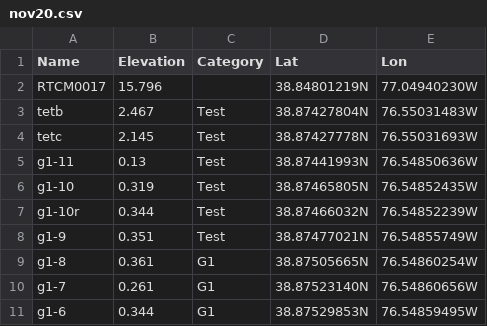
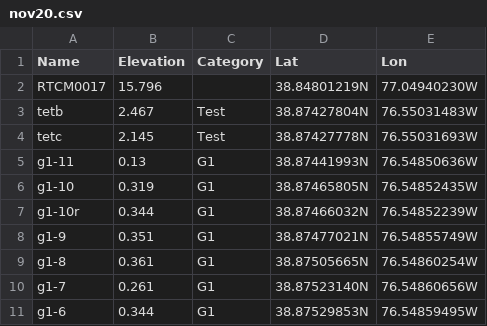
Before and after one commit to raniaadouim/TMON_surveys, a CSV file: raw_data/nov20.csv, drawn as a sheet; only a part is shown.

```diff
--- a/raw_data/nov20.csv
+++ b/raw_data/nov20.csv
@@ -4,6 +4,6 @@ tetb,2.467,Test,38.87427804N,76.55031483W
 tetc,2.145,Test,38.87427778N,76.55031693W
-g1-11,0.13,Test,38.87441993N,76.54850636W
-g1-10,0.319,Test,38.87465805N,76.54852435W
-g1-10r,0.344,Test,38.87466032N,76.54852239W
-g1-9,0.351,Test,38.87477021N,76.54855749W
+g1-11,0.13,G1,38.87441993N,76.54850636W
+g1-10,0.319,G1,38.87465805N,76.54852435W
+g1-10r,0.344,G1,38.87466032N,76.54852239W
+g1-9,0.351,G1,38.87477021N,76.54855749W
 g1-8,0.361,G1,38.87505665N,76.54860254W
```
Also changed, not shown: 5 other files.
